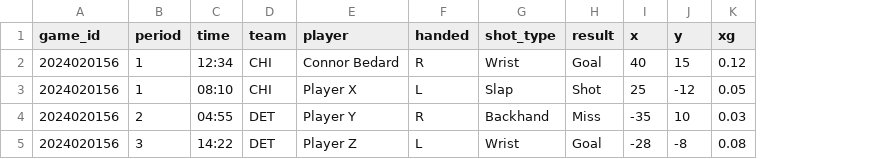
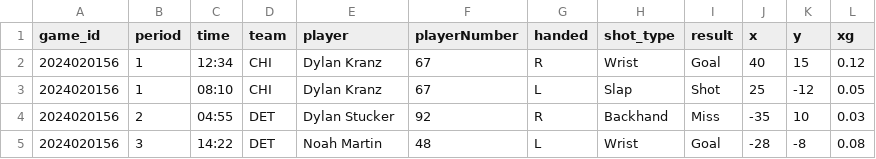
Before and after one commit to DKranzMAT/shotmat, a CSV file: public/shots_sample.csv, drawn as a sheet; the diff names each change by its address in the sheet, - before the commit and + after, or states it on an @@ line.

Commit message:
Add roster-based player linking + filtered shot mapping

```diff
--- a/public/shots_sample.csv
+++ b/public/shots_sample.csv
+column F (playerNumber), rows 2-5: 67 | 67 | 92 | 48
-E2 (player): Connor Bedard
+E2 (player): Dylan Kranz
-E3 (player): Player X
+E3 (player): Dylan Kranz
-E4 (player): Player Y
+E4 (player): Dylan Stucker
-E5 (player): Player Z
+E5 (player): Noah Martin
```
Also changed, not shown: 3 other files.
